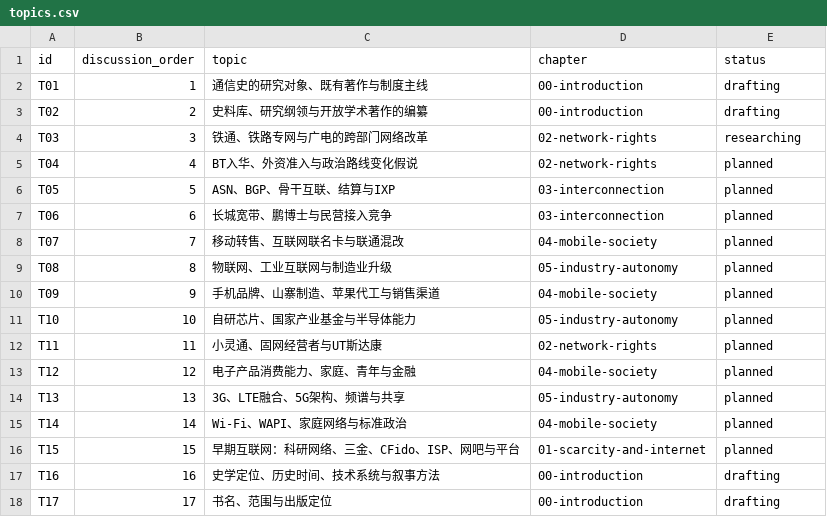
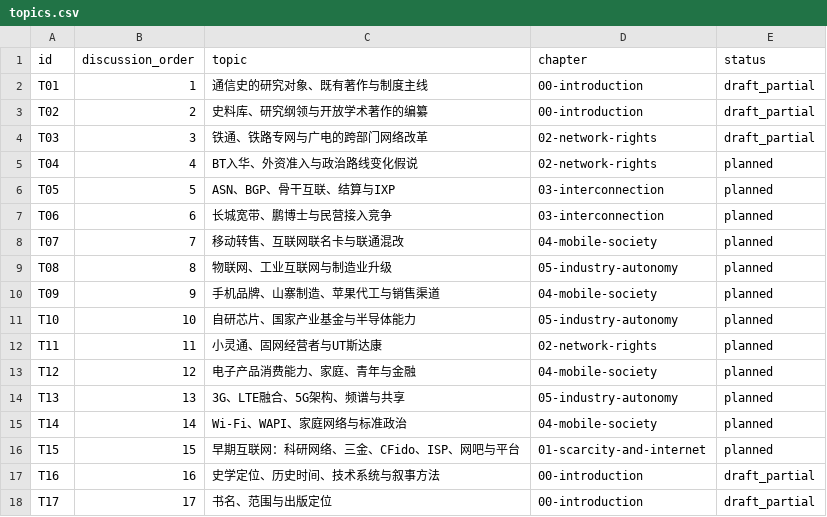
Before and after one commit to pty819/order-of-connectivity, a CSV file: research/topics.csv, drawn as a sheet.

```diff
--- a/research/topics.csv
+++ b/research/topics.csv
@@ -1,5 +1,5 @@
 id,discussion_order,topic,chapter,status
-T01,1,通信史的研究对象、既有著作与制度主线,00-introduction,drafting
-T02,2,史料库、研究纲领与开放学术著作的编纂,00-introduction,drafting
-T03,3,铁通、铁路专网与广电的跨部门网络改革,02-network-rights,researching
+T01,1,通信史的研究对象、既有著作与制度主线,00-introduction,draft_partial
+T02,2,史料库、研究纲领与开放学术著作的编纂,00-introduction,draft_partial
+T03,3,铁通、铁路专网与广电的跨部门网络改革,02-network-rights,draft_partial
 T04,4,BT入华、外资准入与政治路线变化假说,02-network-rights,planned
@@ -16,3 +16,3 @@ T14,14,Wi-Fi、WAPI、家庭网络与标准政治,04-mobile-society,planned
 T15,15,早期互联网：科研网络、三金、CFido、ISP、网吧与平台,01-scarcity-and-internet,planned
-T16,16,史学定位、历史时间、技术系统与叙事方法,00-introduction,drafting
-T17,17,书名、范围与出版定位,00-introduction,drafting
+T16,16,史学定位、历史时间、技术系统与叙事方法,00-introduction,draft_partial
+T17,17,书名、范围与出版定位,00-introduction,draft_partial
```
Also changed, not shown: references/references.csv, 8 other files.
